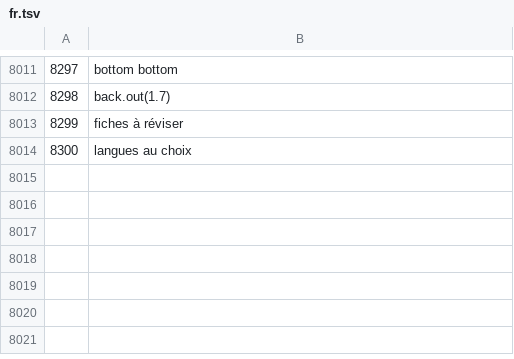
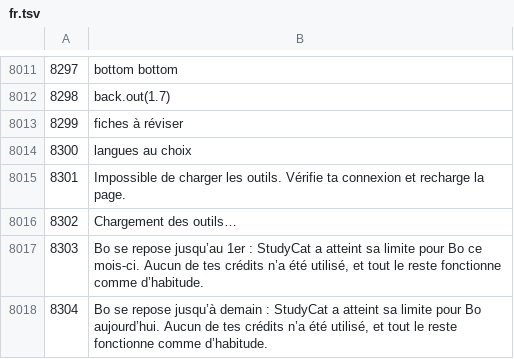
Before and after one commit to NickNonikashvili/lead-radar-deploy, a TSV file: calc1/i18n/fr.tsv, drawn as a sheet; only a part is shown, gaps mark what is left out; the diff names each change by its address in the sheet, - before the commit and + after, or states it on an @@ line.

```diff
--- a/calc1/i18n/fr.tsv
+++ b/calc1/i18n/fr.tsv
+row 8015: 8301 | Impossible de charger les outils. Vérifie ta connexion et recharge la page.
+row 8016: 8302 | Chargement des outils…
+row 8017: 8303 | Bo se repose jusqu’au 1er : StudyCat a atteint sa limite pour Bo ce mois-ci. Aucun de tes crédits n’a été utilisé, et tout le reste fonctionne comme d’habitude.
+row 8018: 8304 | Bo se repose jusqu’à demain : StudyCat a atteint sa limite pour Bo aujourd’hui. Aucun de tes crédits n’a été utilisé, et tout le reste fonctionne comme d’habitude.
```
Also changed, not shown: calc1/i18n/de.tsv, calc1/i18n/es.tsv, 10 other files.
